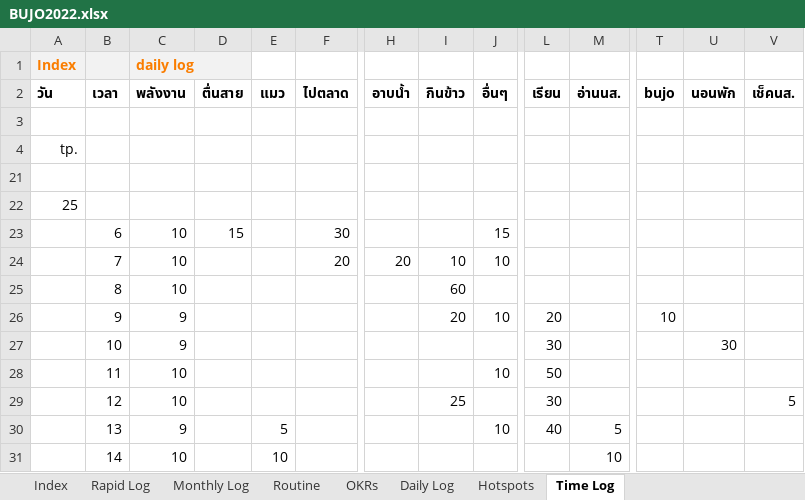
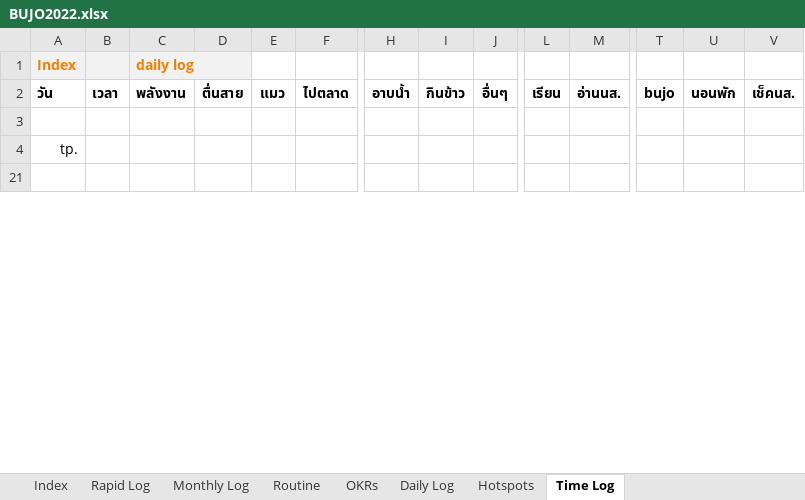
Before and after one commit to voltagit/voltagit.github.io, an Excel workbook: BUJO2022.xlsx, sheet Time Log, drawn as a sheet; only a part is shown, gaps mark what is left out; values as stored, in another font and other column widths than the file's, no borders; removed rows and columns are numbered as before the commit, all else as after; rows hold the shown columns only; the diff covers the shown part only; the diff names each change by its address in the sheet, - before the commit and + after, or states it on an @@ line.

```diff
--- a/BUJO2022.xlsx (sheet Time Log)
+++ b/BUJO2022.xlsx (sheet Time Log)
@@ row 22 moved to row 159: 25 @@
@@ row 23 hidden:  | 6 | 10 | 15 |  | 30 |  |  | 15 @@
@@ row 24 hidden:  | 7 | 10 |  |  | 20 | 20 | 10 | 10 @@
-row 25:  | 8 | 10 |  |  |  |  | 60
@@ row 26 hidden:  | 9 | 9 |  |  |  |  | 20 | 10 | 20 |  | 10 @@
-row 27:  | 10 | 9 |  |  |  |  |  |  | 30 |  |  | 30
@@ row 28 hidden:  | 11 | 10 |  |  |  |  |  | 10 | 50 @@
@@ row 29 hidden:  | 12 | 10 |  |  |  |  | 25 |  | 30 |  |  |  | 5 @@
@@ row 30 hidden:  | 13 | 9 |  | 5 |  |  |  | 10 | 40 | 5 @@
-row 31:  | 14 | 10 |  | 10 |  |  |  |  |  | 10
```
Also changed, not shown: 23 added rows elsewhere in this sheet, sheet Monthly Log, sheet OKRs, sheet Daily Log, hidden cells, 5 other files.
